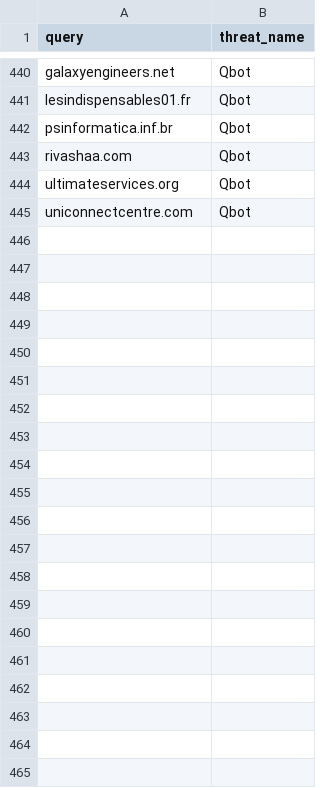
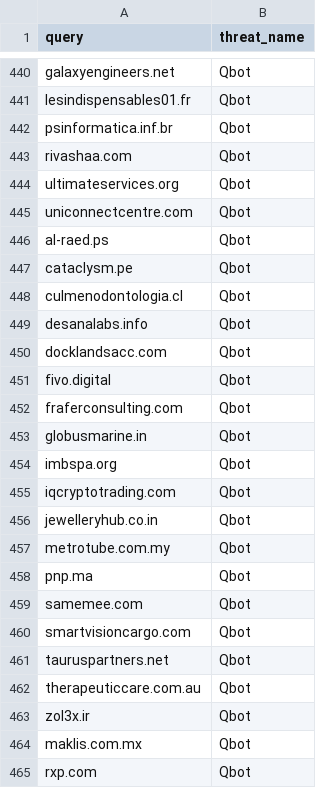
Before and after one commit to kfidur/Tedteam-security, a CSV file: tedteam-query-iocs.csv, drawn as a sheet; only a part is shown, gaps mark what is left out.

```diff
--- a/tedteam-query-iocs.csv
+++ b/tedteam-query-iocs.csv
@@ -445 +445,21 @@ ultimateservices.org,Qbot
 uniconnectcentre.com,Qbot
+al-raed.ps,Qbot
+cataclysm.pe,Qbot
+culmenodontologia.cl,Qbot
+desanalabs.info,Qbot
+docklandsacc.com,Qbot
+fivo.digital,Qbot
+fraferconsulting.com,Qbot
+globusmarine.in,Qbot
+imbspa.org,Qbot
+iqcryptotrading.com,Qbot
+jewelleryhub.co.in,Qbot
+metrotube.com.my,Qbot
+pnp.ma,Qbot
+samemee.com,Qbot
+smartvisioncargo.com,Qbot
+tauruspartners.net,Qbot
+therapeuticcare.com.au,Qbot
+zol3x.ir,Qbot
+maklis.com.mx,Qbot
+rxp.com,Qbot
```
Also changed, not shown: tedteam-hash-iocs.csv, tedteam-ip-iocs.csv, 2 other files.
